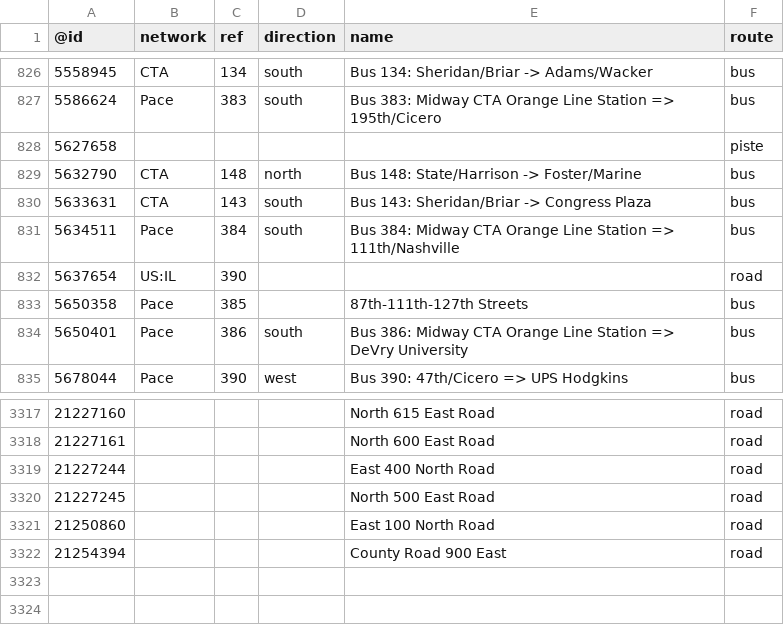
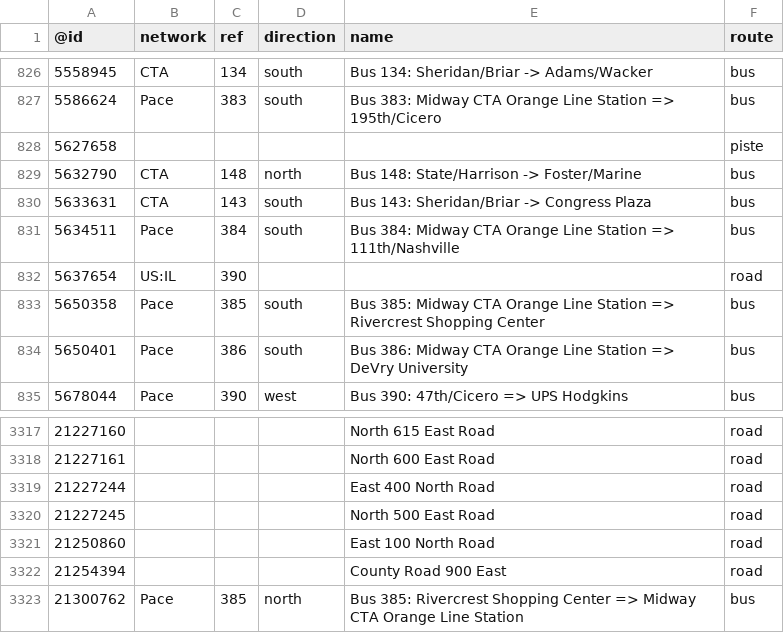
Before and after one commit to nickrsan/osm-us-route-relation-changes, a TSV file: tsv/routes_US-IL.tsv, drawn as a sheet; only a part is shown, gaps mark what is left out.

```diff
--- a/tsv/routes_US-IL.tsv
+++ b/tsv/routes_US-IL.tsv
@@ -832,3 +832,3 @@
 5637654	US:IL	390			road
-5650358	Pace	385		87th-111th-127th Streets	bus
+5650358	Pace	385	south	Bus 385: Midway CTA Orange Line Station => Rivercrest Shopping Center	bus
 5650401	Pace	386	south	Bus 386: Midway CTA Orange Line Station => DeVry University	bus
@@ -3322 +3322,2 @@
 21254394				County Road 900 East	road
+21300762	Pace	385	north	Bus 385: Rivercrest Shopping Center => Midway CTA Orange Line Station	bus
```
Also changed, not shown: tsv/routes_US-AR.tsv, tsv/routes_US-NY.tsv, 1 other file.
